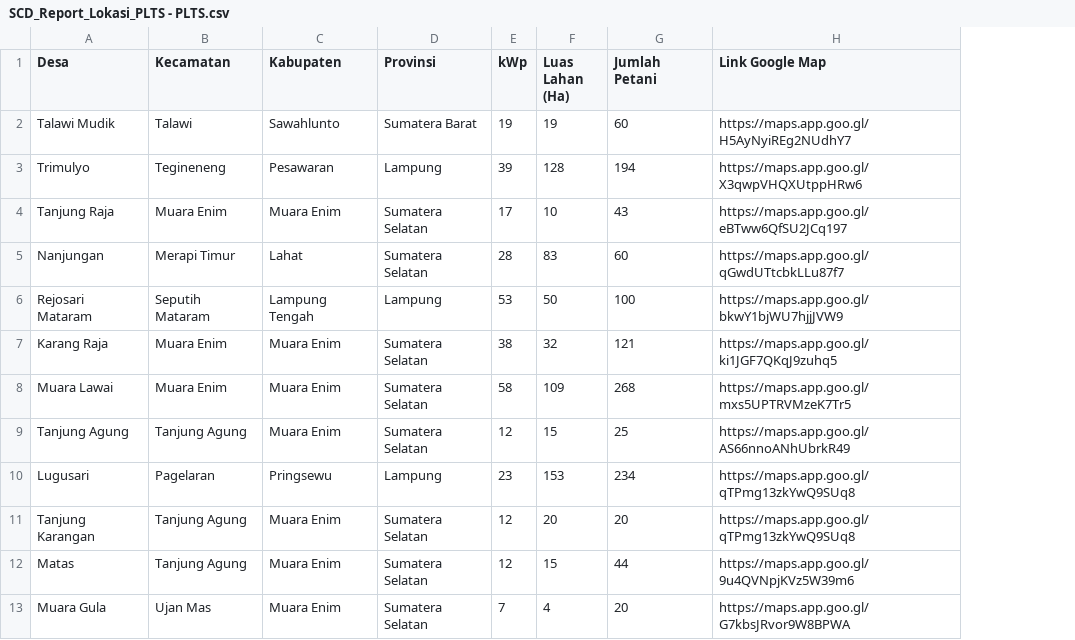
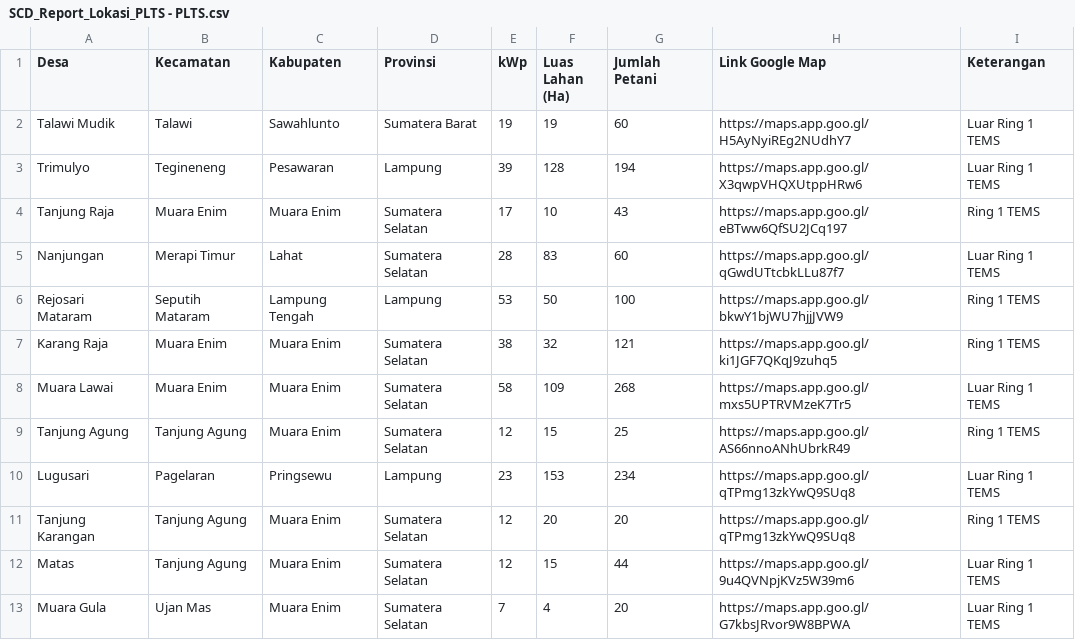
Before and after one commit to harissantoso20/SCD_Report, a CSV file: Backup Database/SCD_Report_Lokasi_PLTS - PLTS.csv, drawn as a sheet; the diff names each change by its address in the sheet, - before the commit and + after, or states it on an @@ line.

Commit message:
feat: implement dashboard enhancements and clean mock data

```diff
--- a/Backup Database/SCD_Report_Lokasi_PLTS - PLTS.csv
+++ b/Backup Database/SCD_Report_Lokasi_PLTS - PLTS.csv
+column I (Keterangan), rows 2-13: Luar Ring 1 TEMS | Luar Ring 1 TEMS | Ring 1 TEMS | Luar Ring 1 TEMS | Ring 1 TEMS | Ring 1 TEMS | Luar Ring 1 TEMS | Ring 1 TEMS | Luar Ring 1 TEMS | Ring 1 TEMS | Luar Ring 1 TEMS | Luar Ring 1 TEMS
```
Also changed, not shown: 21 other files.
